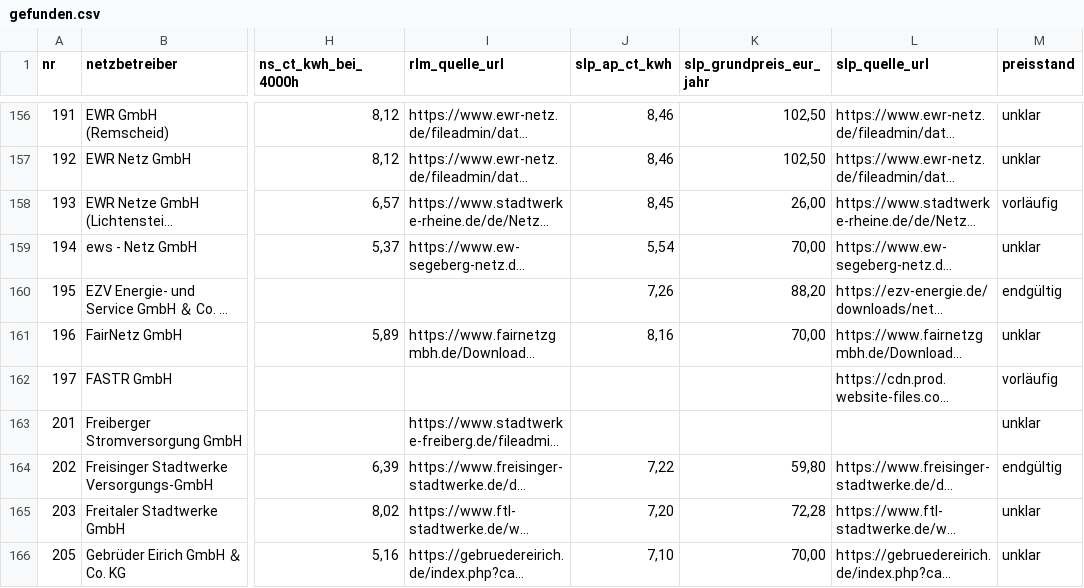
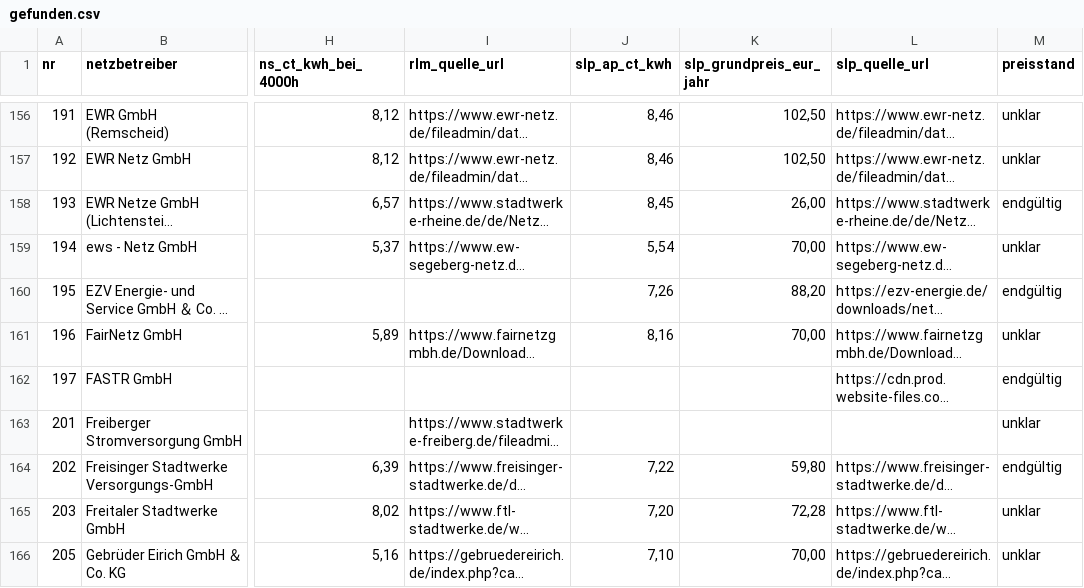
Before and after one commit to buelentd/netzentgelte-strom, a CSV file: ergebnis/gefunden.csv, drawn as a sheet; only a part is shown, gaps mark what is left out; long unchanged cells end in …; the diff covers the shown part only; the diff names each change by its address in the sheet, - before the commit and + after, or states it on an @@ line.

```diff
--- a/ergebnis/gefunden.csv
+++ b/ergebnis/gefunden.csv
-M158 (preisstand): vorläufig
+M158 (preisstand): endgültig
-M162 (preisstand): vorläufig
+M162 (preisstand): endgültig
```
Also changed, not shown: 46 edited cells elsewhere in this file, ergebnis/netzentgelte_2026.csv, 3 other files.
